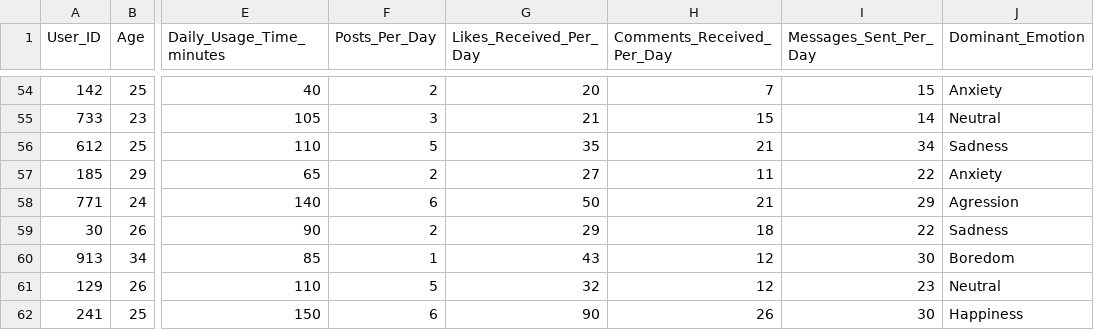
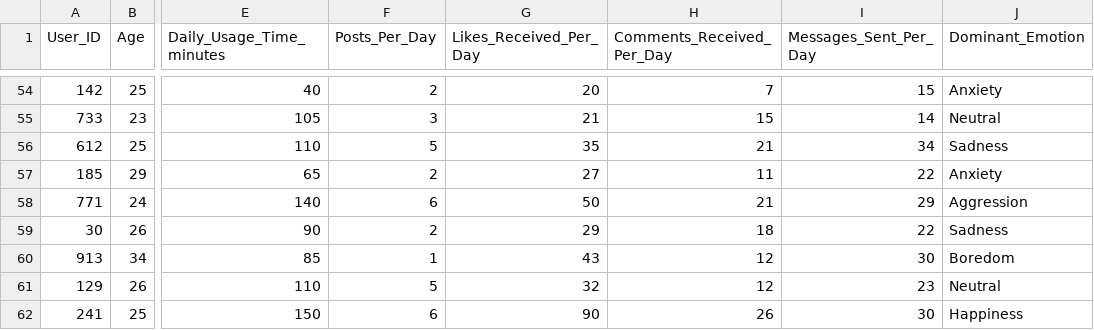
Before and after one commit to rgbarathan/social-platform-emotion-prediction, a CSV file: dataset/val.csv, drawn as a sheet; only a part is shown, gaps mark what is left out; the diff names each change by its address in the sheet, - before the commit and + after, or states it on an @@ line.

Commit message:
Fix data quality issues and add project files
- Fix spelling: 'Agression' -> 'Aggression' in validation datasets
- Add backup of main Social Platform.py file for version control
- Add simplified menu update functionality
- Generate comprehensive HTML results dashboard with interactive visualizations
- Improve data consistency across train/validation/test splits

```diff
--- a/dataset/val.csv
+++ b/dataset/val.csv
-J58 (Dominant_Emotion): Agression
+J58 (Dominant_Emotion): Aggression
```
Also changed, not shown: 5 other files.
